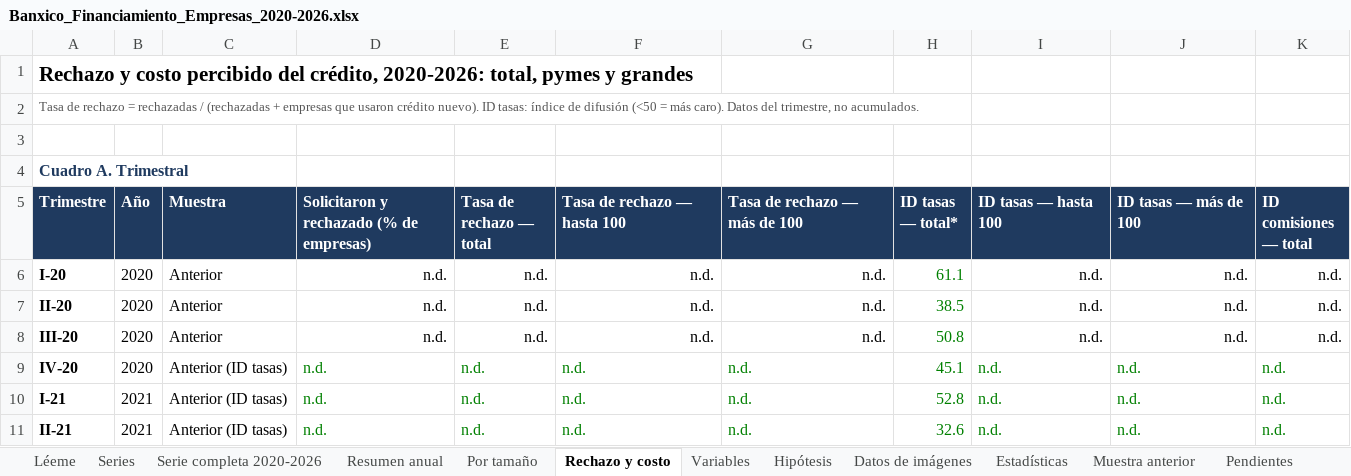
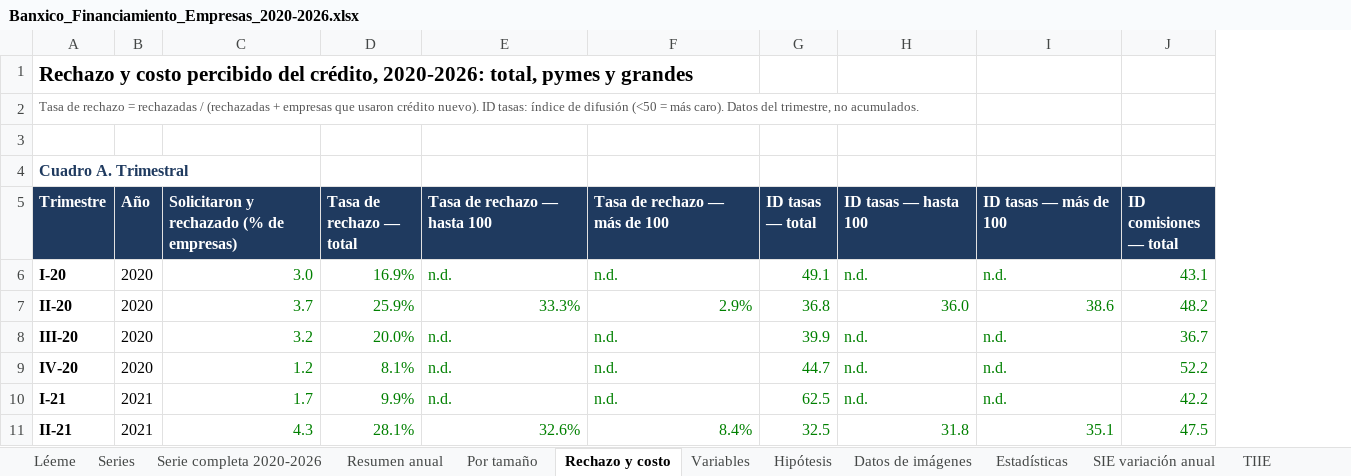
Before and after one commit to cassatoblack03-art/automatizacion-, an Excel workbook: servicio_social/Banxico_Financiamiento_Empresas_2020-2026.xlsx, sheet Rechazo y costo, drawn as a sheet; only a part is shown; values as stored, in another font and other column widths than the file's, no borders; charts and pictures not drawn; removed rows and columns are numbered as before the commit, all else as after; the diff covers the shown part only; the diff names each change by its address in the sheet, - before the commit and + after, or states it on an @@ line.

```diff
--- a/servicio_social/Banxico_Financiamiento_Empresas_2020-2026.xlsx (sheet Rechazo y costo)
+++ b/servicio_social/Banxico_Financiamiento_Empresas_2020-2026.xlsx (sheet Rechazo y costo)
+sheet tab: SIE variación anual
+sheet tab: TIIE
-column C (Muestra), row 6: Anterior; rows 8-10: Anterior | Anterior (ID tasas) | Anterior (ID tasas)
-G5: ID tasas — total*
+G5: ID tasas — total
-C6: n.d.
+C6: 3.0
-C6:F6 text colour: black
+C6:F6 text colour: #008000
-D6 (Tasa de rechazo — total): n.d.
+D6 (Tasa de rechazo — total): 16.9%
-E6:F6 alignment: right
+E6:F6 alignment: left
-G6 (ID tasas — total): 61.1
+G6 (ID tasas — total): 49.1
-H6:J6 text colour: black
+H6:J6 text colour: #008000
-H6:I6 alignment: right
+H6:I6 alignment: left
-J6 (ID comisiones — total): n.d.
+J6 (ID comisiones — total): 43.1
-row 7: II-20 | 2020 | Anterior | n.d. | n.d. | n.d. | n.d. | 38.5 | n.d. | n.d. | n.d.
+row 7: II-20 | 2020 | 3.7 | 25.9% | 33.3% | 2.9% | 36.8 | 36.0 | 38.6 | 48.2
-C8: n.d.
+C8: 3.2
-C8:F8 text colour: black
+C8:F8 text colour: #008000
-D8 (Tasa de rechazo — total): n.d.
+D8 (Tasa de rechazo — total): 20.0%
-E8:F8 alignment: right
+E8:F8 alignment: left
-G8 (ID tasas — total): 50.8
+G8 (ID tasas — total): 39.9
-H8:J8 text colour: black
+H8:J8 text colour: #008000
-H8:I8 alignment: right
+H8:I8 alignment: left
-J8 (ID comisiones — total): n.d.
+J8 (ID comisiones — total): 36.7
-C9: n.d.
+C9: 1.2
-D9 (Tasa de rechazo — total): n.d.
+D9 (Tasa de rechazo — total): 8.1%
-G9 (ID tasas — total): 45.1
+G9 (ID tasas — total): 44.7
-J9 (ID comisiones — total): n.d.
+J9 (ID comisiones — total): 52.2
-C10: n.d.
+C10: 1.7
-D10 (Tasa de rechazo — total): n.d.
+D10 (Tasa de rechazo — total): 9.9%
-G10 (ID tasas — total): 52.8
+G10 (ID tasas — total): 62.5
-J10 (ID comisiones — total): n.d.
+J10 (ID comisiones — total): 42.2
-row 11: II-21 | 2021 | Anterior (ID tasas) | n.d. | n.d. | n.d. | n.d. | 32.6 | n.d. | n.d. | n.d.
+row 11: II-21 | 2021 | 4.3 | 28.1% | 32.6% | 8.4% | 32.5 | 31.8 | 35.1 | 47.5
```
Also changed, not shown: 36 added rows, 6 removed rows, 46 edited cells, cell formats and row numbers in column A elsewhere in this sheet, sheet Series, sheet Por tamaño, sheet Resumen anual, sheet Serie completa 2020-2026, sheet Variables, sheet Pendientes, 7 more sheets, formulas that keep their value, charts or pictures, 9 other files.
